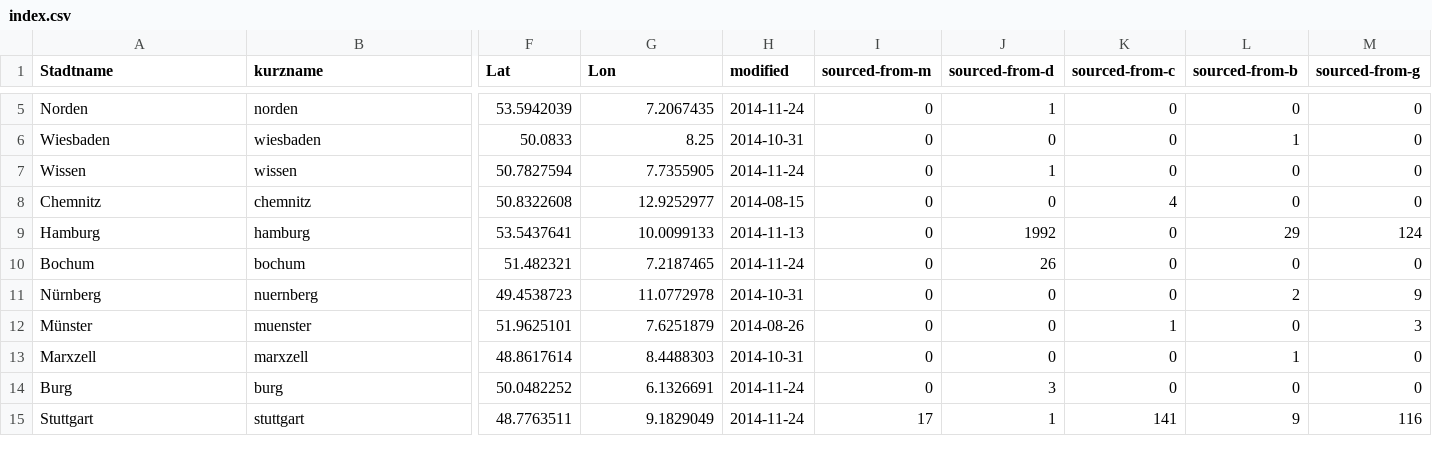
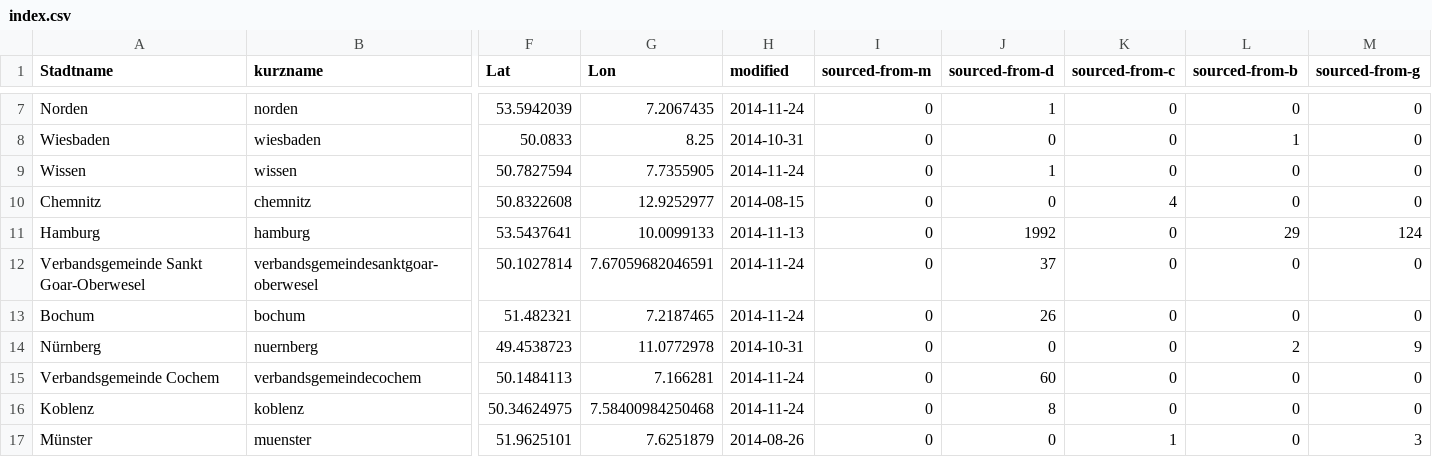
Before and after one commit to okfde/odmonitormap, a CSV file: data/index.csv, drawn as a sheet; only a part is shown, gaps mark what is left out; the shorter side is filled out with more unchanged rows; rows hold the shown columns only; the diff covers the shown part only; the diff names each change by its address in the sheet, - before the commit and + after, or states it on an @@ line.

```diff
--- a/data/index.csv
+++ b/data/index.csv
+row 12: Verbandsgemeinde Sankt Goar-Oberwesel | verbandsgemeindesanktgoar-oberwesel | 50.1027814 | 7.67059682046591 | 2014-11-24 | 0 | 37 | 0 | 0 | 0
+row 15: Verbandsgemeinde Cochem | verbandsgemeindecochem | 50.1484113 | 7.166281 | 2014-11-24 | 0 | 60 | 0 | 0 | 0
+row 16: Koblenz | koblenz | 50.34624975 | 7.58400984250468 | 2014-11-24 | 0 | 8 | 0 | 0 | 0
```
Also changed, not shown: 13 added rows and 4 edited cells elsewhere in this file, data/aachen.csv, data/andernach.csv, 45 other files.
